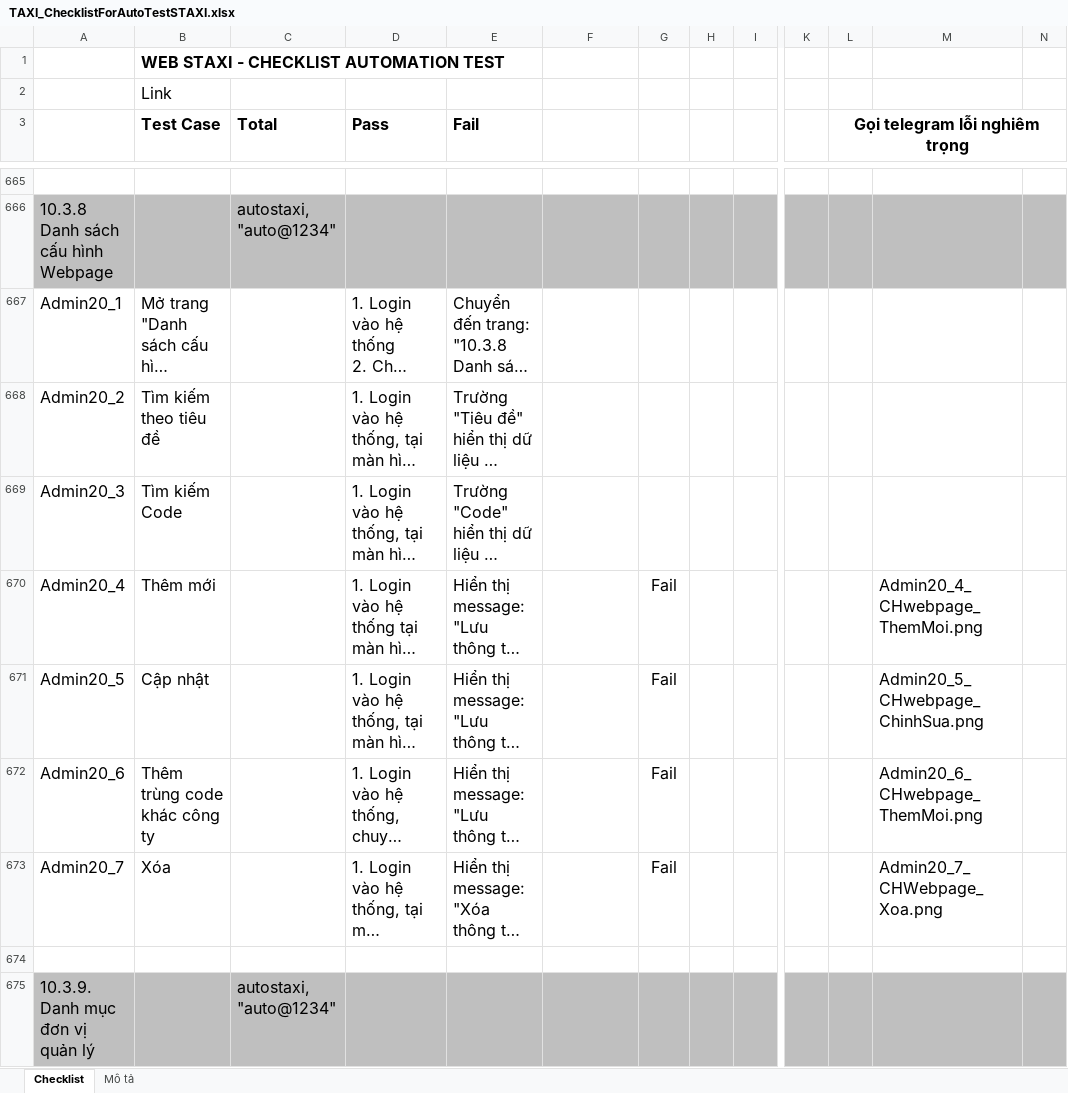
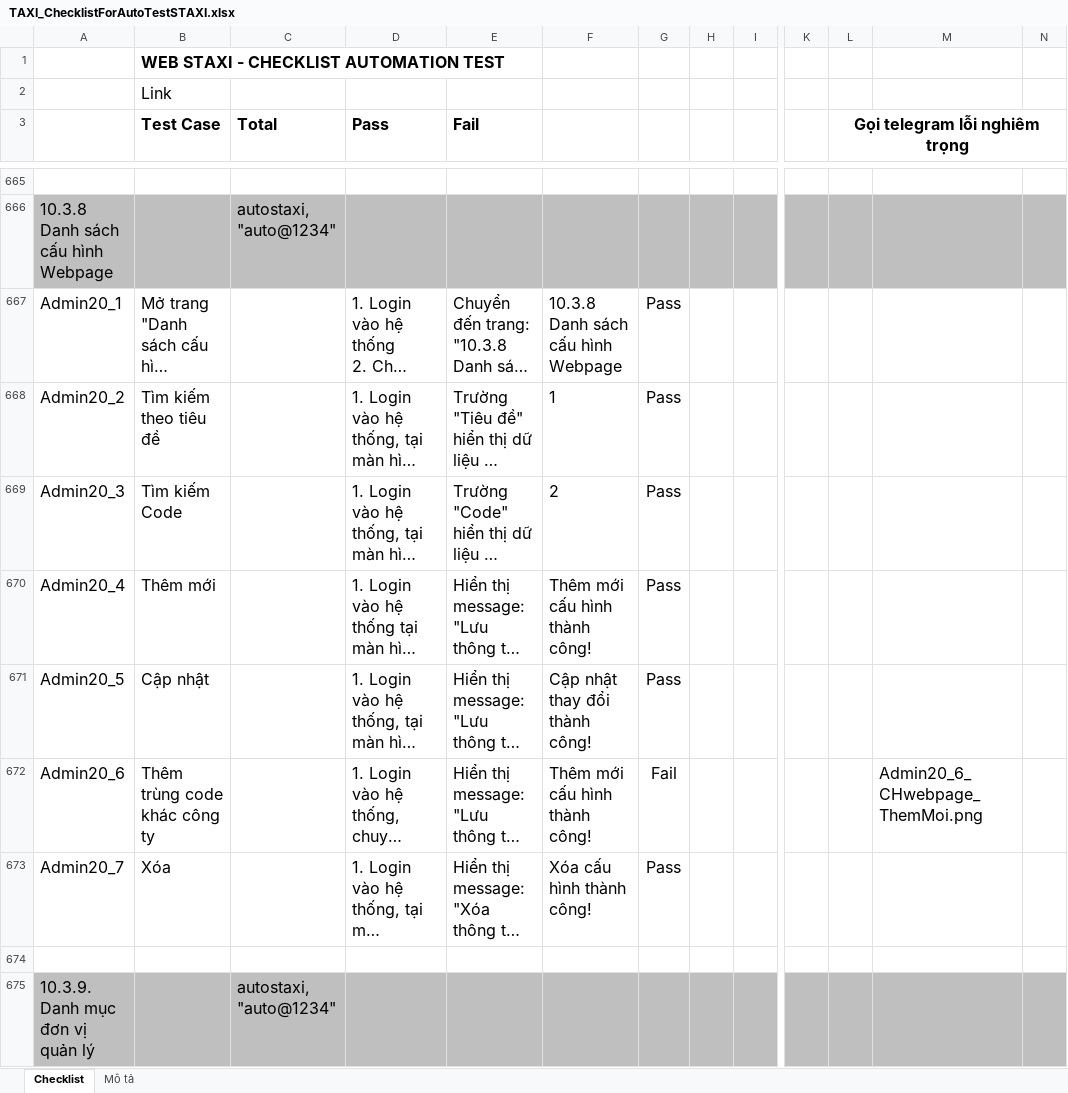
Before and after one commit to truongvck3313/staxi, an Excel workbook: TAXI_ChecklistForAutoTestSTAXI.xlsx, sheet Checklist, drawn as a sheet; only a part is shown, gaps mark what is left out; long unchanged cells end in …; values as stored, in another font and other column widths than the file's, no borders; charts and pictures and conditional formats not drawn; the diff covers the shown part only; the diff names each change by its address in the sheet, - before the commit and + after, or states it on an @@ line.

```diff
--- a/TAXI_ChecklistForAutoTestSTAXI.xlsx (sheet Checklist)
+++ b/TAXI_ChecklistForAutoTestSTAXI.xlsx (sheet Checklist)
-F667: (empty)
+F667: 10.3.8 Danh sách cấu hình Webpage
-G667:G669: (empty)
+G667:G669: Pass
-F668: (empty)
+F668: 1
-F669: (empty)
+F669: 2
-F670: (empty)
+F670: Thêm mới cấu hình thành công!
-G670:G671: Fail
+G670:G671: Pass
-M670: Admin20_4_CHwebpage_ThemMoi.png
+M670: (empty)
-F671: (empty)
+F671: Cập nhật thay đổi thành công!
-M671: Admin20_5_CHwebpage_ChinhSua.png
+M671: (empty)
-F672: (empty)
+F672: Thêm mới cấu hình thành công!
-F673: (empty)
+F673: Xóa cấu hình thành công!
-G673: Fail
+G673: Pass
-M673: Admin20_7_CHWebpage_Xoa.png
+M673: (empty)
```
Also changed, not shown: 1 added row, 1 removed row and 134 edited cells elsewhere in this sheet, charts or pictures, 3 other files.
